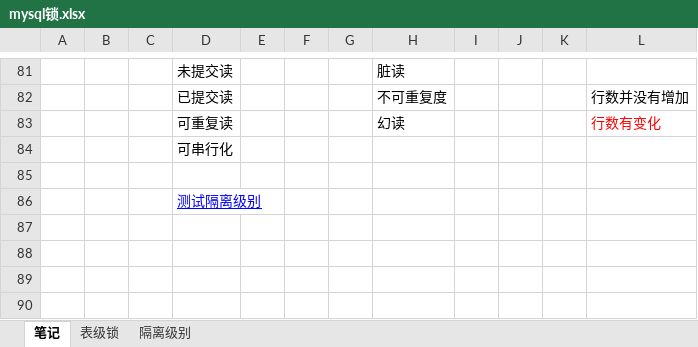
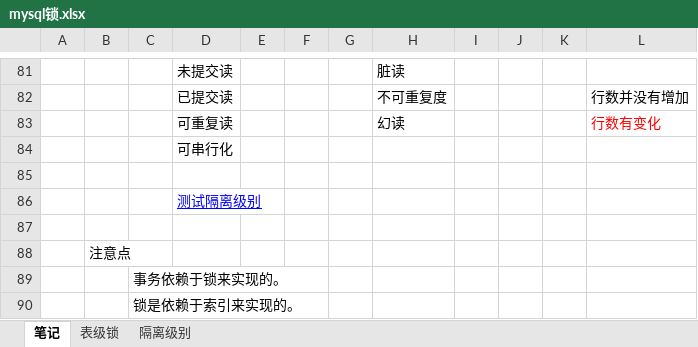
Before and after one commit to lwei20000/com-netty, an Excel workbook: src/main/resources/notepad/mysql/mysql锁.xlsx, sheet 笔记, drawn as a sheet; only a part is shown, gaps mark what is left out; values as stored, in another font and other column widths than the file's, no borders; charts and pictures not drawn; the diff names each change by its address in the sheet, - before the commit and + after, or states it on an @@ line.

```diff
--- a/src/main/resources/notepad/mysql/mysql锁.xlsx (sheet 笔记)
+++ b/src/main/resources/notepad/mysql/mysql锁.xlsx (sheet 笔记)
+row 87: (empty)
+row 88:  | 注意点
+row 89:  |  | 事务依赖于锁来实现的。
+row 90:  |  | 锁是依赖于索引来实现的。
```
Also changed, not shown: sheet 隔离级别.
